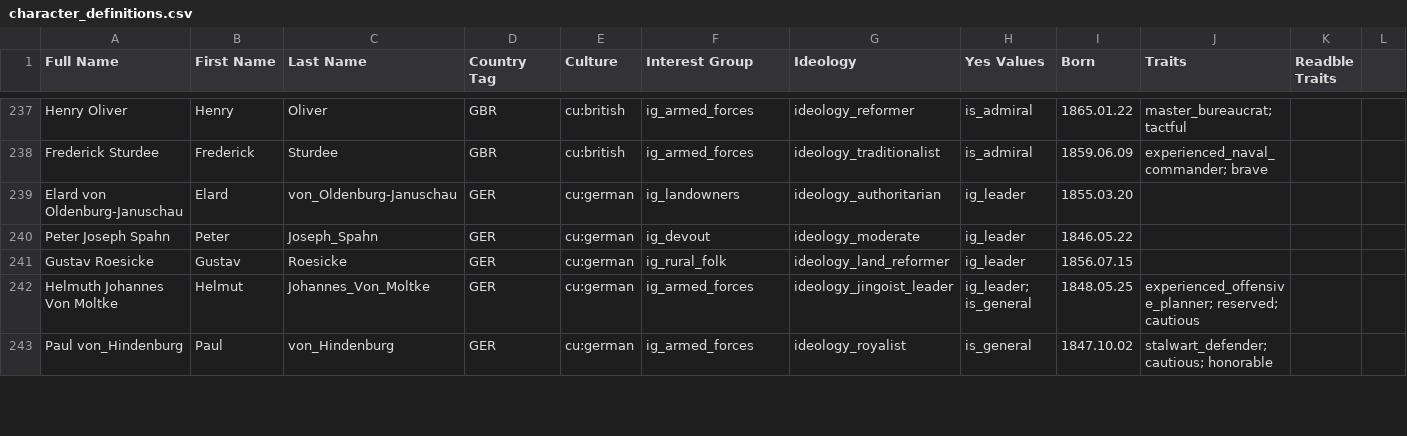
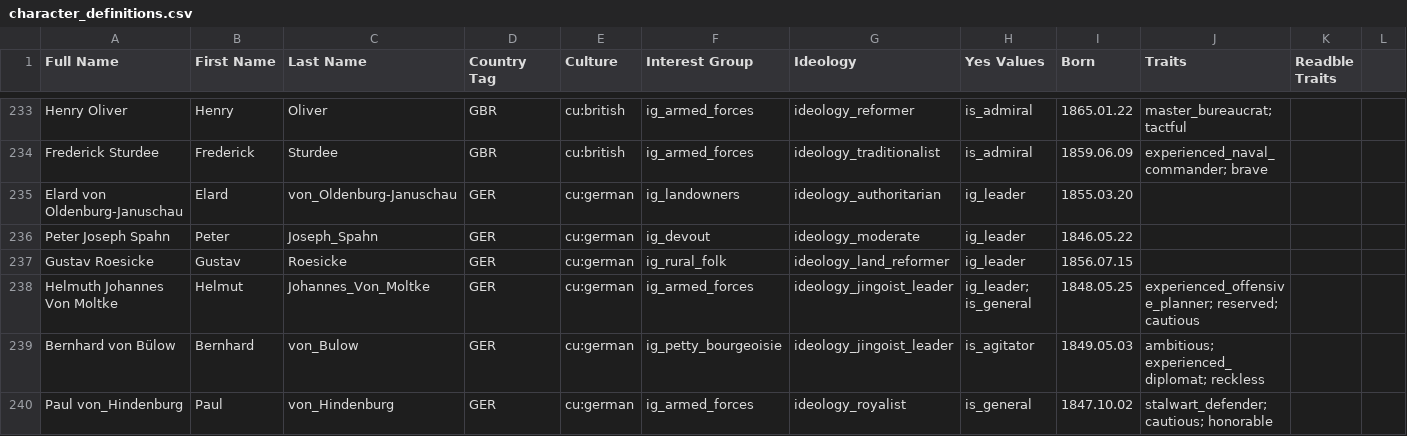
Before and after one commit to AlexJFDev/Vic3-World-War-One-Mod, a CSV file: scripts/mod/data/character_definitions.csv, drawn as a sheet; only a part is shown, gaps mark what is left out; the diff covers the shown part only; the diff names each change by its address in the sheet, - before the commit and + after, or states it on an @@ line.

Commit message:
Germany rework part 2

```diff
--- a/scripts/mod/data/character_definitions.csv
+++ b/scripts/mod/data/character_definitions.csv
+row 239: Bernhard von Bülow | Bernhard | von_Bulow | GER | cu:german | ig_petty_bourgeoisie | ideology_jingoist_leader | is_agitator | 1849.05.03 | ambitious; experienced_diplomat; reckless
```
Also changed, not shown: 4 removed rows and 2 edited cells elsewhere in this file, scripts/mod/data/state_buildings.csv, 3 other files.
